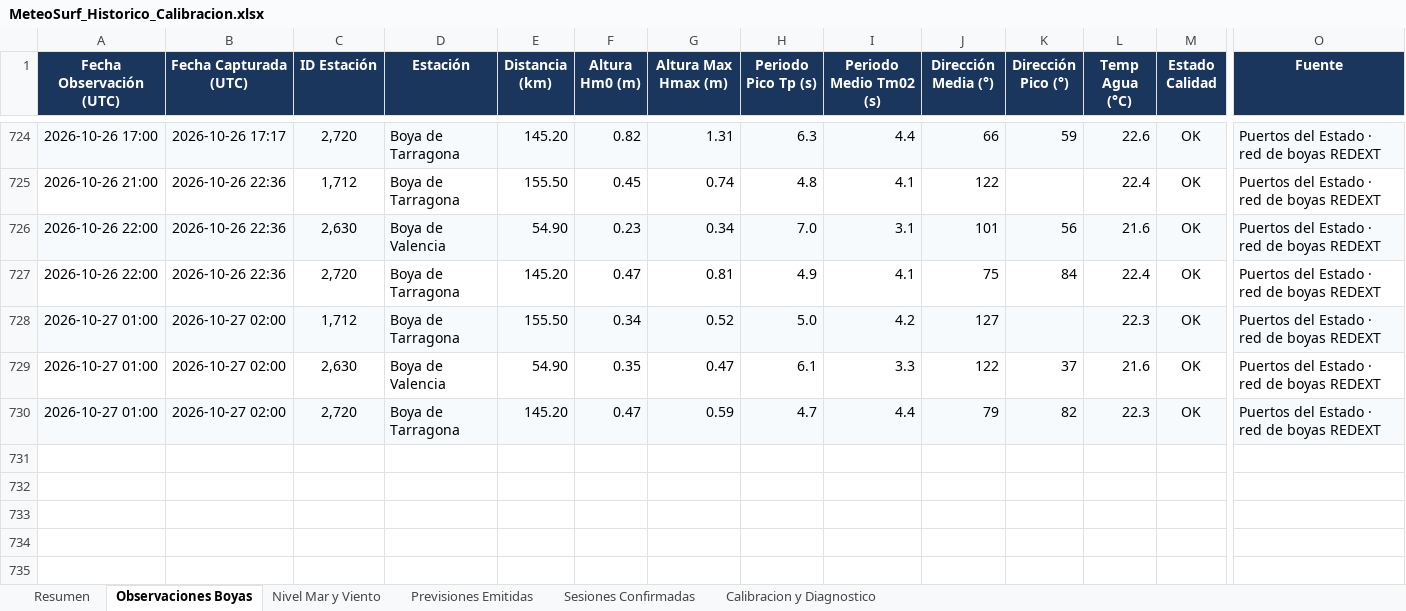
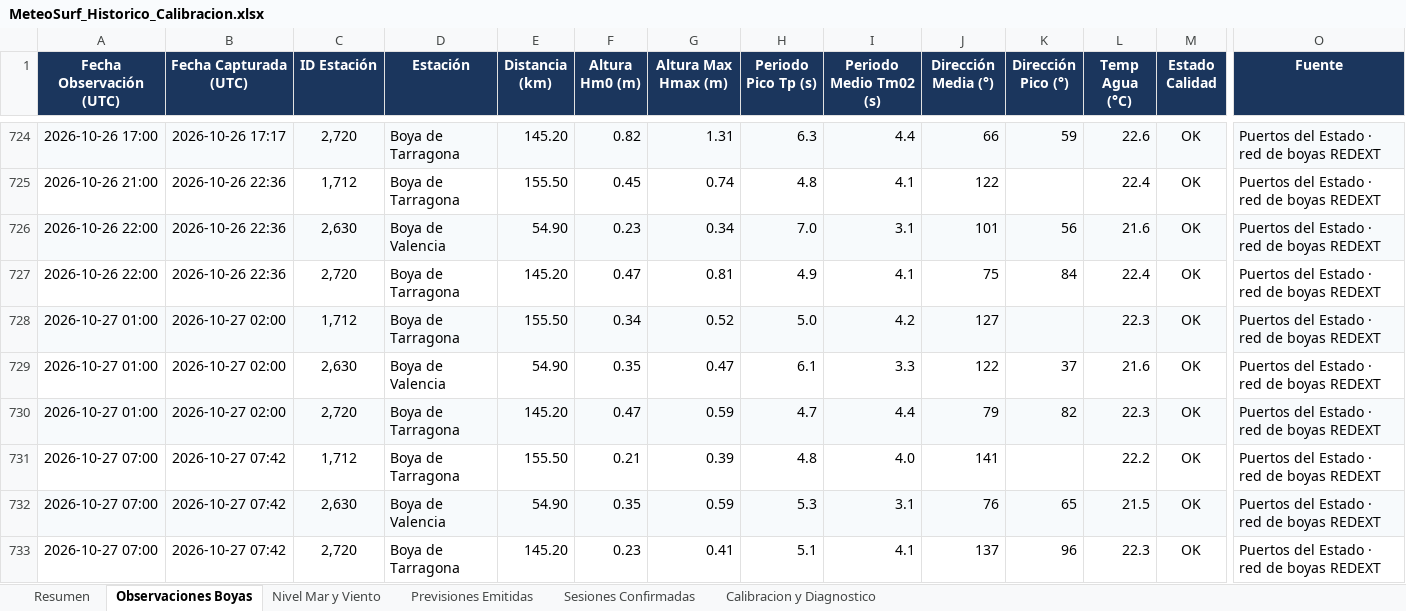
Before and after one commit to Joorcs96/MeteoSurf_Cs, an Excel workbook: data/MeteoSurf_Historico_Calibracion.xlsx, sheet Observaciones Boyas, drawn as a sheet; only a part is shown, gaps mark what is left out; values as stored, in another font and other column widths than the file's, no borders; rows hold the shown columns only; the diff names each change by its address in the sheet, - before the commit and + after, or states it on an @@ line.

```diff
--- a/data/MeteoSurf_Historico_Calibracion.xlsx (sheet Observaciones Boyas)
+++ b/data/MeteoSurf_Historico_Calibracion.xlsx (sheet Observaciones Boyas)
+row 731: 2026-10-27 07:00 | 2026-10-27 07:42 | 1,712 | Boya de Tarragona | 155.50 | 0.21 | 0.39 | 4.8 | 4.0 | 141 |  | 22.2 | OK | Puertos del Estado · red de boyas REDEXT
+row 732: 2026-10-27 07:00 | 2026-10-27 07:42 | 2,630 | Boya de Valencia | 54.90 | 0.35 | 0.59 | 5.3 | 3.1 | 76 | 65 | 21.5 | OK | Puertos del Estado · red de boyas REDEXT
+row 733: 2026-10-27 07:00 | 2026-10-27 07:42 | 2,720 | Boya de Tarragona | 145.20 | 0.23 | 0.41 | 5.1 | 4.1 | 137 | 96 | 22.3 | OK | Puertos del Estado · red de boyas REDEXT
```
Also changed, not shown: sheet Nivel Mar y Viento, sheet Resumen, 3 other files.
